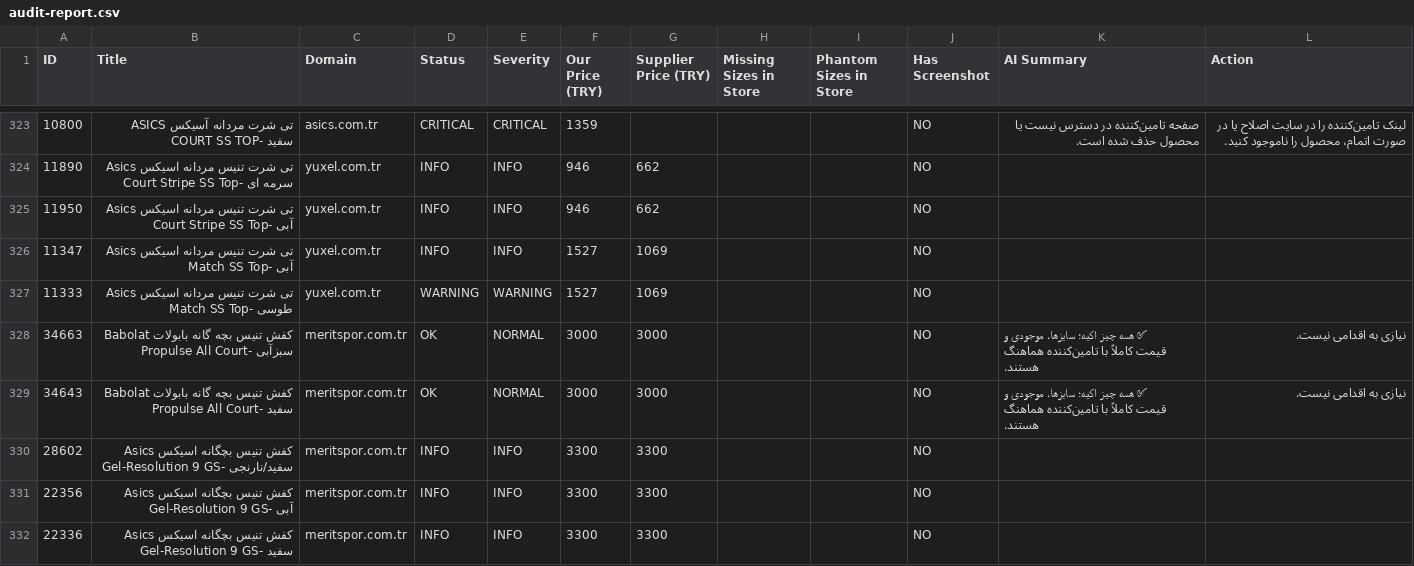
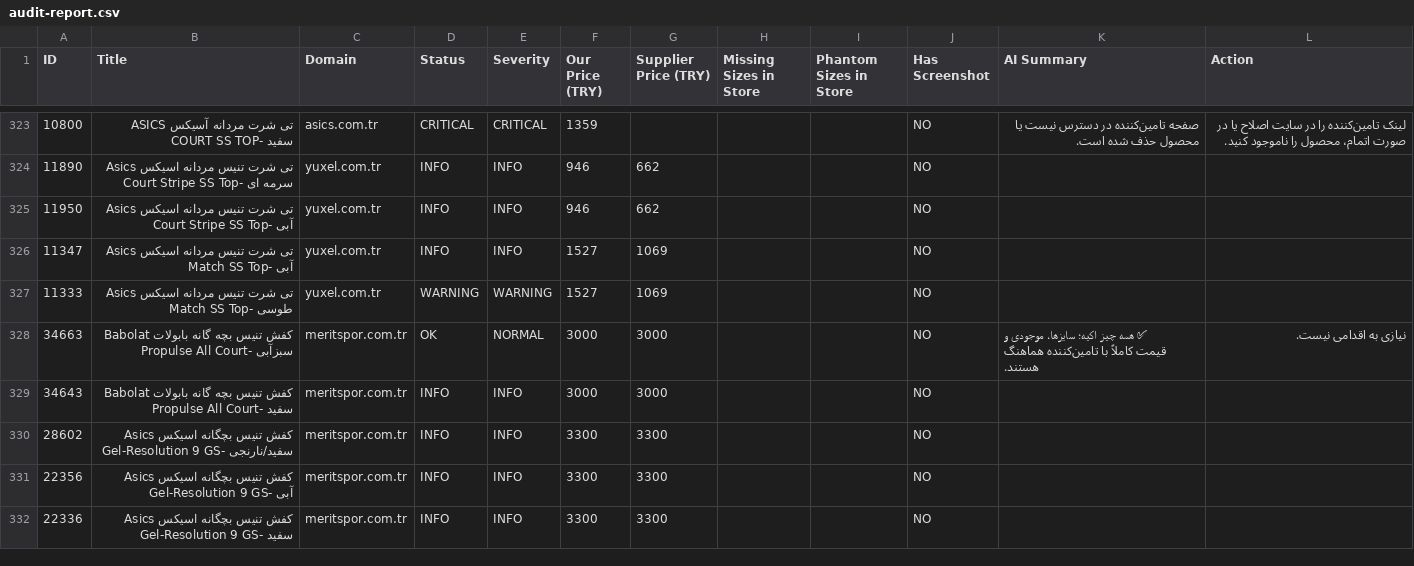
Before and after one commit to mehranyavari/woocommerce-stock-scraper, a CSV file: output/audit-report.csv, drawn as a sheet; only a part is shown, gaps mark what is left out; the diff covers the shown part only.

```diff
--- a/output/audit-report.csv
+++ b/output/audit-report.csv
@@ -328,3 +328,3 @@ ID,Title,Domain,Status,Severity,Our Price (TRY),Supplier Price (TRY),Missing Siz
 34663,"کفش تنیس بچه گانه بابولات Babolat Propulse All Court- سبزآبی","meritspor.com.tr",OK,NORMAL,3000,3000,"","",NO,"✅ همه چیز اکیه؛ سایزها، موجودی و قیمت کاملاً با تامین‌کننده هماهنگ هستند.","نیازی به اقدامی نیست."
-34643,"کفش تنیس بچه گانه بابولات Babolat Propulse All Court- سفید","meritspor.com.tr",OK,NORMAL,3000,3000,"","",NO,"✅ همه چیز اکیه؛ سایزها، موجودی و قیمت کاملاً با تامین‌کننده هماهنگ هستند.","نیازی به اقدامی نیست."
+34643,"کفش تنیس بچه گانه بابولات Babolat Propulse All Court- سفید","meritspor.com.tr",INFO,INFO,3000,3000,"","",NO,"",""
 28602,"کفش تنیس بچگانه اسیکس Asics Gel-Resolution 9 GS- سفید/نارنجی","meritspor.com.tr",INFO,INFO,3300,3300,"","",NO,"",""
```
Also changed, not shown: 6 added rows and 100 edited cells elsewhere in this file, 17 other files.
